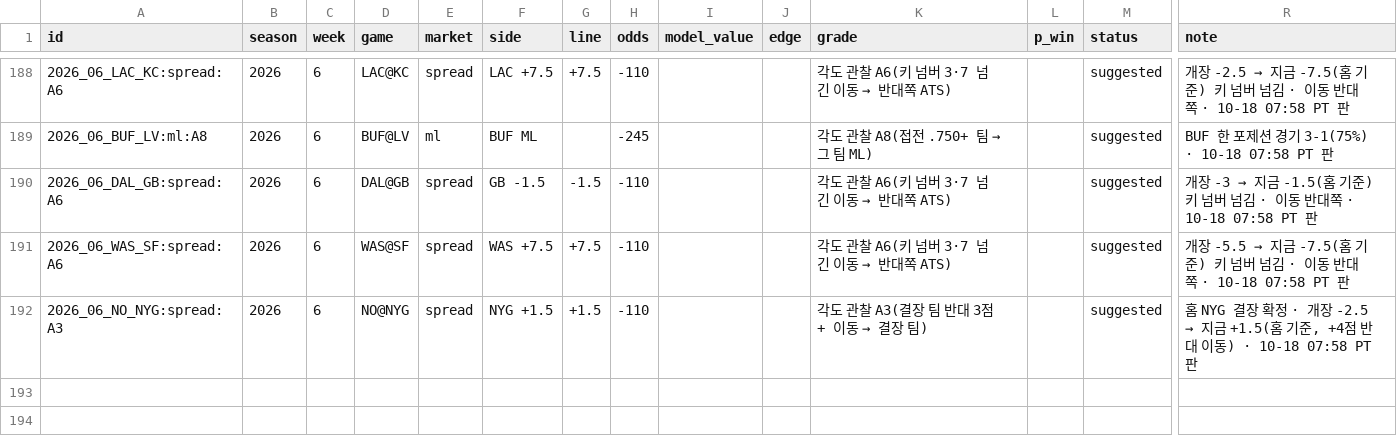
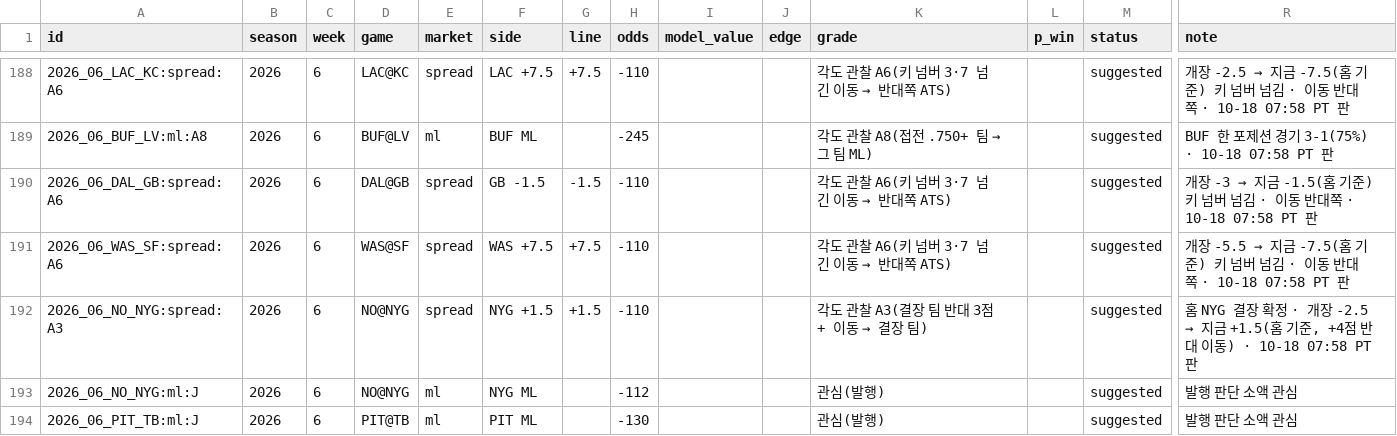
Before and after one commit to hyongdopaulyoon-sketch/hyongdopaulyoon-sketch-nfl-weekly, a CSV file: data/picks.csv, drawn as a sheet; only a part is shown, gaps mark what is left out; rows hold the shown columns only; the diff names each change by its address in the sheet, - before the commit and + after, or states it on an @@ line.

```diff
--- a/data/picks.csv
+++ b/data/picks.csv
+row 193: 2026_06_NO_NYG:ml:J | 2026 | 6 | NO@NYG | ml | NYG ML |  | -112 |  |  | 관심(발행) |  | suggested | 발행 판단 소액 관심
+row 194: 2026_06_PIT_TB:ml:J | 2026 | 6 | PIT@TB | ml | PIT ML |  | -130 |  |  | 관심(발행) |  | suggested | 발행 판단 소액 관심
```
Also changed, not shown: data/2026-w06/predictions.csv, 4 other files.
